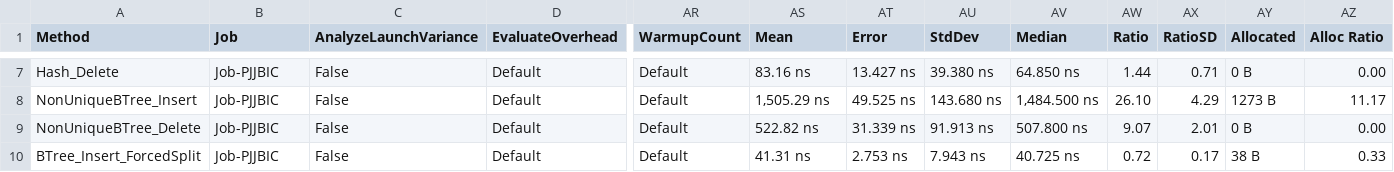
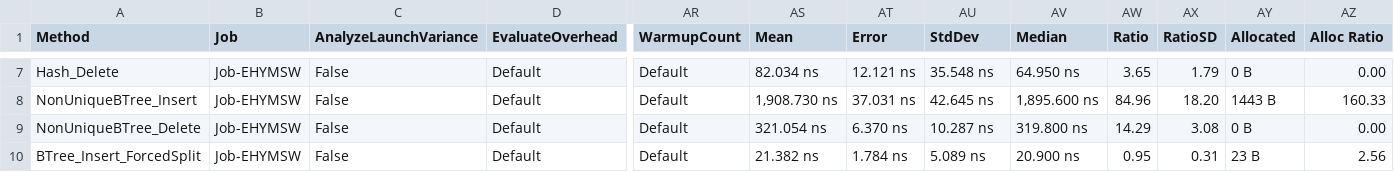
Before and after one commit to Mehmovic/csharp-in-memory-db-project, a CSV file: BenchmarkDotNet.Artifacts/results/RhinoDB.Sandbox.Benchmark.Benchmarks.IndexRuntimeBenchmarks-report.csv, drawn as a sheet; only a part is shown, gaps mark what is left out; the diff covers the shown part only; the diff names each change by its address in the sheet, - before the commit and + after, or states it on an @@ line.

```diff
--- a/BenchmarkDotNet.Artifacts/results/RhinoDB.Sandbox.Benchmark.Benchmarks.IndexRuntimeBenchmarks-report.csv
+++ b/BenchmarkDotNet.Artifacts/results/RhinoDB.Sandbox.Benchmark.Benchmarks.IndexRuntimeBenchmarks-report.csv
-B7:B10 (Job): Job-PJJBIC
+B7:B10 (Job): Job-EHYMSW
-AS7 (Mean): 83.16 ns
+AS7 (Mean): 82.034 ns
-AT7 (Error): 13.427 ns
+AT7 (Error): 12.121 ns
-AU7 (StdDev): 39.380 ns
+AU7 (StdDev): 35.548 ns
-AV7 (Median): 64.850 ns
+AV7 (Median): 64.950 ns
-AW7 (Ratio): 1.44
+AW7 (Ratio): 3.65
-AX7 (RatioSD): 0.71
+AX7 (RatioSD): 1.79
-AS8 (Mean): 1,505.29 ns
+AS8 (Mean): 1,908.730 ns
-AT8 (Error): 49.525 ns
+AT8 (Error): 37.031 ns
-AU8 (StdDev): 143.680 ns
+AU8 (StdDev): 42.645 ns
-AV8 (Median): 1,484.500 ns
+AV8 (Median): 1,895.600 ns
-AW8 (Ratio): 26.10
+AW8 (Ratio): 84.96
-AX8 (RatioSD): 4.29
+AX8 (RatioSD): 18.20
-AY8 (Allocated): 1273 B
+AY8 (Allocated): 1443 B
-AZ8 (Alloc Ratio): 11.17
+AZ8 (Alloc Ratio): 160.33
-AS9 (Mean): 522.82 ns
+AS9 (Mean): 321.054 ns
-AT9 (Error): 31.339 ns
+AT9 (Error): 6.370 ns
-AU9 (StdDev): 91.913 ns
+AU9 (StdDev): 10.287 ns
-AV9 (Median): 507.800 ns
+AV9 (Median): 319.800 ns
-AW9 (Ratio): 9.07
+AW9 (Ratio): 14.29
-AX9 (RatioSD): 2.01
+AX9 (RatioSD): 3.08
-AS10 (Mean): 41.31 ns
+AS10 (Mean): 21.382 ns
-AT10 (Error): 2.753 ns
+AT10 (Error): 1.784 ns
-AU10 (StdDev): 7.943 ns
+AU10 (StdDev): 5.089 ns
-AV10 (Median): 40.725 ns
+AV10 (Median): 20.900 ns
-AW10 (Ratio): 0.72
+AW10 (Ratio): 0.95
-AX10 (RatioSD): 0.17
+AX10 (RatioSD): 0.31
-AY10 (Allocated): 38 B
+AY10 (Allocated): 23 B
-AZ10 (Alloc Ratio): 0.33
+AZ10 (Alloc Ratio): 2.56
```
Also changed, not shown: 36 edited cells elsewhere in this file, BenchmarkDotNet.Artifacts/results/RhinoDB.Sandbox.Benchmark.Benchmarks.CompositeIndexBenchmarks-report.csv, BenchmarkDotNet.Artifacts/results/RhinoDB.Sandbox.Benchmark.Benchmarks.IndexBenchmarks-report.csv, 39 other files.
